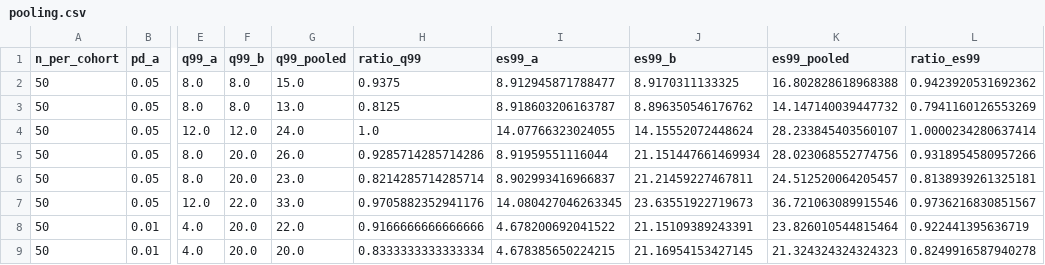
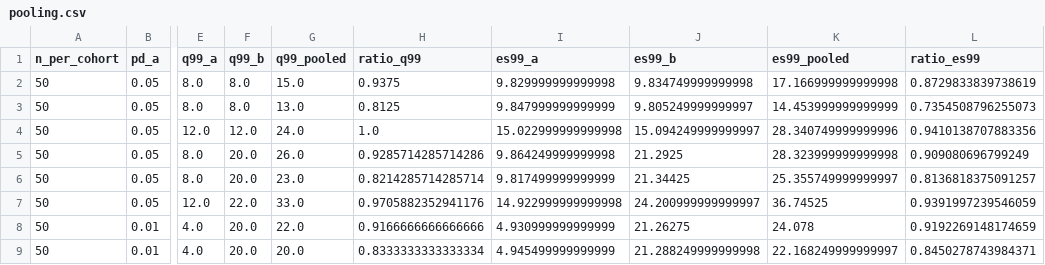
Before and after one commit to scottonchain/microcredit-theory, a CSV file: pricing-and-reserve/data/pooling.csv, drawn as a sheet; only a part is shown, gaps mark what is left out; the diff covers the shown part only; the diff names each change by its address in the sheet, - before the commit and + after, or states it on an @@ line.

```diff
--- a/pricing-and-reserve/data/pooling.csv
+++ b/pricing-and-reserve/data/pooling.csv
-I2 (es99_a): 8.912945871788477
+I2 (es99_a): 9.829999999999998
-J2 (es99_b): 8.9170311133325
+J2 (es99_b): 9.834749999999998
-K2 (es99_pooled): 16.802828618968388
+K2 (es99_pooled): 17.166999999999998
-L2 (ratio_es99): 0.9423920531692362
+L2 (ratio_es99): 0.8729833839738619
-I3 (es99_a): 8.918603206163787
+I3 (es99_a): 9.847999999999999
-J3 (es99_b): 8.896350546176762
+J3 (es99_b): 9.805249999999997
-K3 (es99_pooled): 14.147140039447732
+K3 (es99_pooled): 14.453999999999999
-L3 (ratio_es99): 0.7941160126553269
+L3 (ratio_es99): 0.7354508796255073
-I4 (es99_a): 14.07766323024055
+I4 (es99_a): 15.022999999999998
-J4 (es99_b): 14.15552072448624
+J4 (es99_b): 15.094249999999997
-K4 (es99_pooled): 28.233845403560107
+K4 (es99_pooled): 28.340749999999996
-L4 (ratio_es99): 1.0000234280637414
+L4 (ratio_es99): 0.9410138707883356
-I5 (es99_a): 8.91959551116044
+I5 (es99_a): 9.864249999999998
-J5 (es99_b): 21.151447661469934
+J5 (es99_b): 21.2925
-K5 (es99_pooled): 28.023068552774756
+K5 (es99_pooled): 28.323999999999998
-L5 (ratio_es99): 0.9318954580957266
+L5 (ratio_es99): 0.909080696799249
-I6 (es99_a): 8.902993416966837
+I6 (es99_a): 9.817499999999999
-J6 (es99_b): 21.21459227467811
+J6 (es99_b): 21.34425
-K6 (es99_pooled): 24.512520064205457
+K6 (es99_pooled): 25.355749999999997
-L6 (ratio_es99): 0.8138939261325181
+L6 (ratio_es99): 0.8136818375091257
-I7 (es99_a): 14.080427046263345
+I7 (es99_a): 14.922999999999998
-J7 (es99_b): 23.63551922719673
+J7 (es99_b): 24.200999999999997
-K7 (es99_pooled): 36.721063089915546
+K7 (es99_pooled): 36.74525
-L7 (ratio_es99): 0.9736216830851567
+L7 (ratio_es99): 0.9391997239546059
-I8 (es99_a): 4.678200692041522
+I8 (es99_a): 4.930999999999999
-J8 (es99_b): 21.15109389243391
+J8 (es99_b): 21.26275
-K8 (es99_pooled): 23.826010544815464
+K8 (es99_pooled): 24.078
-L8 (ratio_es99): 0.922441395636719
+L8 (ratio_es99): 0.9192269148174659
-I9 (es99_a): 4.678385650224215
+I9 (es99_a): 4.945499999999999
-J9 (es99_b): 21.16954153427145
+J9 (es99_b): 21.288249999999998
-K9 (es99_pooled): 21.324324324324323
+K9 (es99_pooled): 22.168249999999997
-L9 (ratio_es99): 0.8249916587940278
+L9 (ratio_es99): 0.8450278743984371
```
Also changed, not shown: 40 edited cells elsewhere in this file, 3 other files.
